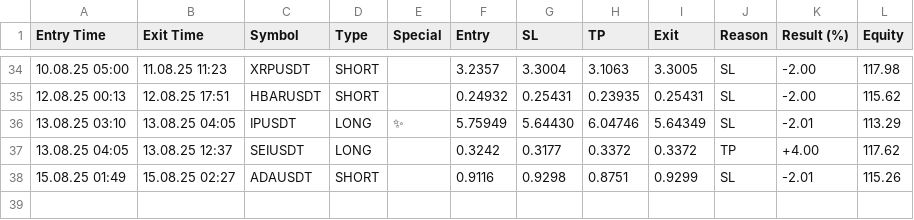
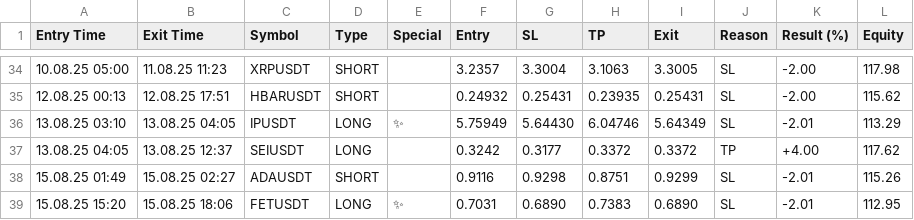
Before and after one commit to vFODD/FODDSIGNAL, a CSV file: foddsignal.csv, drawn as a sheet; only a part is shown, gaps mark what is left out.

```diff
--- a/foddsignal.csv
+++ b/foddsignal.csv
@@ -38 +38,2 @@ Entry Time,Exit Time,Symbol,Type,Special,Entry,SL,TP,Exit,Reason,Result (%),Equi
 15.08.25 01:49,15.08.25 02:27,ADAUSDT,SHORT,,0.9116,0.9298,0.8751,0.9299,SL,-2.01,115.26
+15.08.25 15:20,15.08.25 18:06,FETUSDT,LONG,✨,0.7031,0.6890,0.7383,0.6890,SL,-2.01,112.95
```
Also changed, not shown: foddv2.csv.
